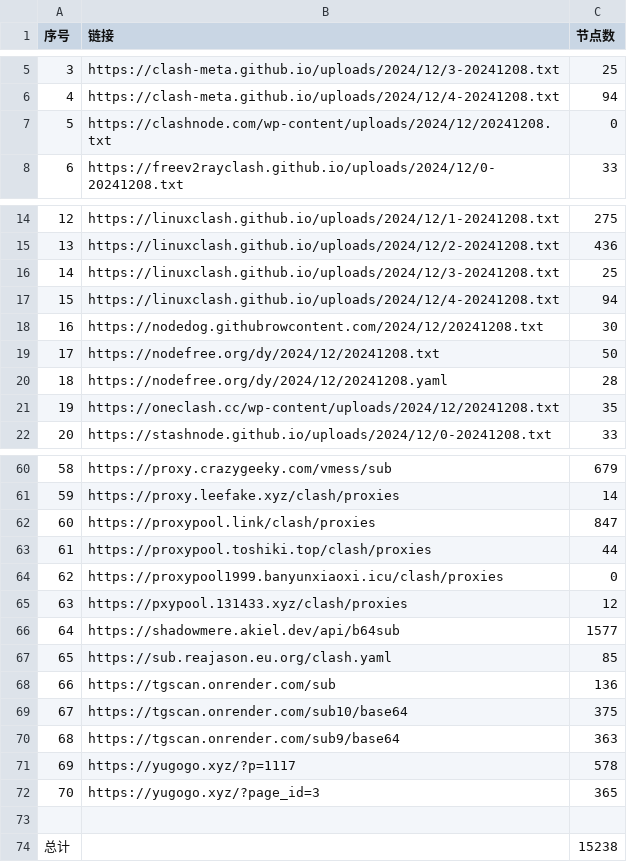
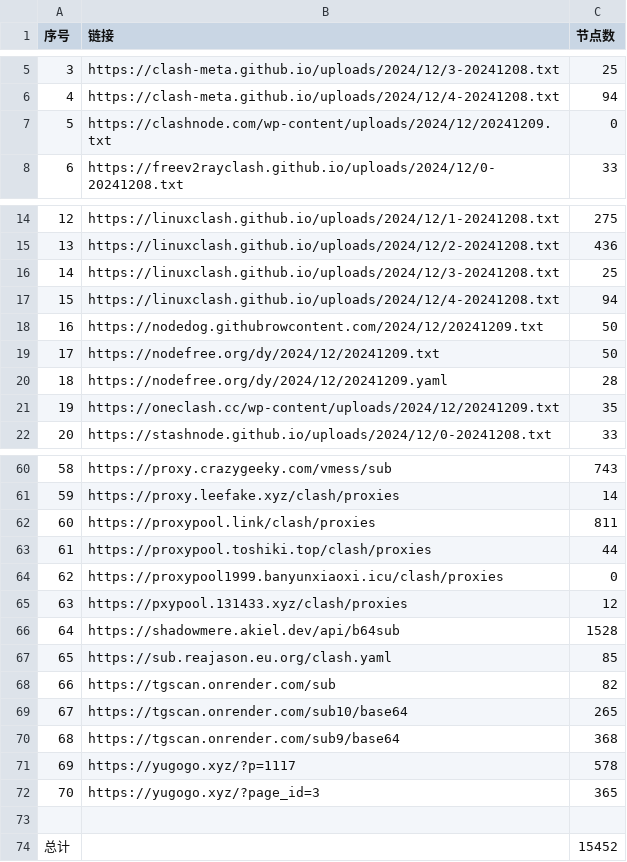
Before and after one commit to qjlxg/ss3, a CSV file: list_result.csv, drawn as a sheet; only a part is shown, gaps mark what is left out; the diff covers the shown part only.

```diff
--- a/list_result.csv
+++ b/list_result.csv
@@ -6,3 +6,3 @@
 4,https://clash-meta.github.io/uploads/2024/12/4-20241208.txt,94
-5,https://clashnode.com/wp-content/uploads/2024/12/20241208.txt,0
+5,https://clashnode.com/wp-content/uploads/2024/12/20241209.txt,0
 6,https://freev2rayclash.github.io/uploads/2024/12/0-20241208.txt,33
@@ -17,6 +17,6 @@
 15,https://linuxclash.github.io/uploads/2024/12/4-20241208.txt,94
-16,https://nodedog.githubrowcontent.com/2024/12/20241208.txt,30
-17,https://nodefree.org/dy/2024/12/20241208.txt,50
-18,https://nodefree.org/dy/2024/12/20241208.yaml,28
-19,https://oneclash.cc/wp-content/uploads/2024/12/20241208.txt,35
+16,https://nodedog.githubrowcontent.com/2024/12/20241209.txt,50
+17,https://nodefree.org/dy/2024/12/20241209.txt,50
+18,https://nodefree.org/dy/2024/12/20241209.yaml,28
+19,https://oneclash.cc/wp-content/uploads/2024/12/20241209.txt,35
 20,https://stashnode.github.io/uploads/2024/12/0-20241208.txt,33
@@ -60,4 +60,4 @@
-58,https://proxy.crazygeeky.com/vmess/sub,679
+58,https://proxy.crazygeeky.com/vmess/sub,743
 59,https://proxy.leefake.xyz/clash/proxies,14
-60,https://proxypool.link/clash/proxies,847
+60,https://proxypool.link/clash/proxies,811
 61,https://proxypool.toshiki.top/clash/proxies,44
@@ -65,7 +65,7 @@
 63,https://pxypool.131433.xyz/clash/proxies,12
-64,https://shadowmere.akiel.dev/api/b64sub,1577
+64,https://shadowmere.akiel.dev/api/b64sub,1528
 65,https://sub.reajason.eu.org/clash.yaml,85
-66,https://tgscan.onrender.com/sub,136
-67,https://tgscan.onrender.com/sub10/base64,375
-68,https://tgscan.onrender.com/sub9/base64,363
+66,https://tgscan.onrender.com/sub,82
+67,https://tgscan.onrender.com/sub10/base64,265
+68,https://tgscan.onrender.com/sub9/base64,368
 69,https://yugogo.xyz/?p=1117,578
@@ -73,2 +73,2 @@
 
-总计,,15238
+总计,,15452
```
Also changed, not shown: 24 edited cells elsewhere in this file, 19 other files.
